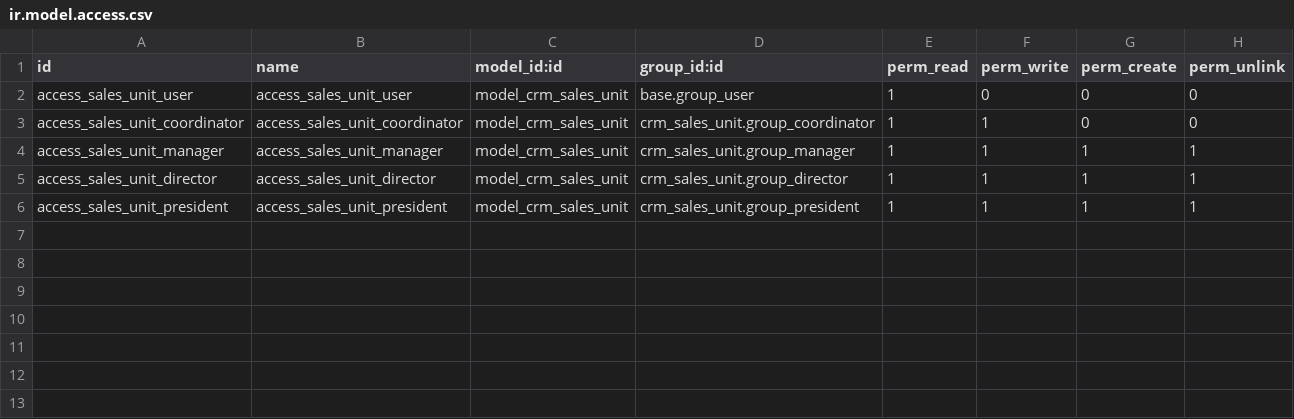
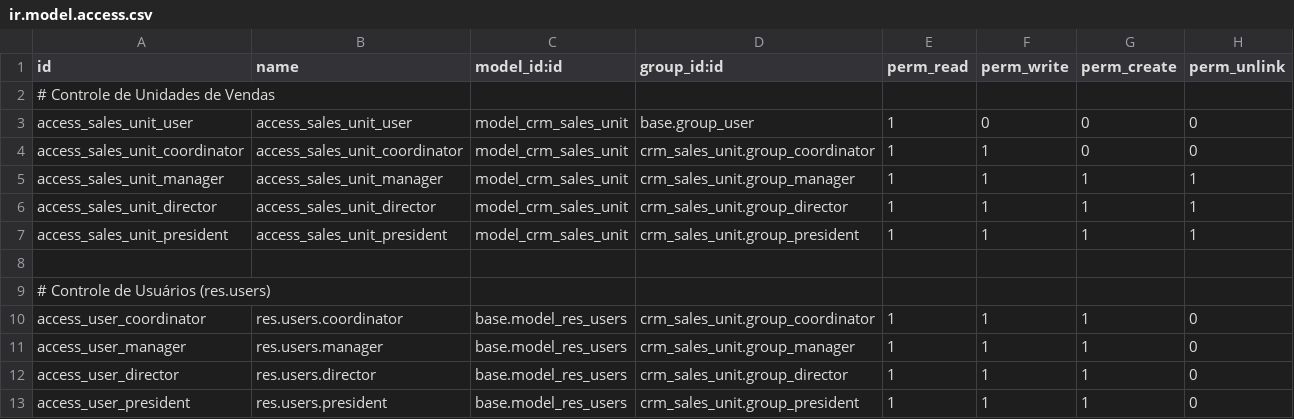
Before and after one commit to douglastony/odoo_crm_imob_addons_prod, a CSV file: security/ir.model.access.csv, drawn as a sheet.

```diff
--- a/security/ir.model.access.csv
+++ b/security/ir.model.access.csv
@@ -1,2 +1,3 @@
 id,name,model_id:id,group_id:id,perm_read,perm_write,perm_create,perm_unlink
+# Controle de Unidades de Vendas
 access_sales_unit_user,access_sales_unit_user,model_crm_sales_unit,base.group_user,1,0,0,0
@@ -6 +7,7 @@ access_sales_unit_director,access_sales_unit_director,model_crm_sales_unit,crm_s
 access_sales_unit_president,access_sales_unit_president,model_crm_sales_unit,crm_sales_unit.group_president,1,1,1,1
+
+# Controle de Usuários (res.users)
+access_user_coordinator,res.users.coordinator,base.model_res_users,crm_sales_unit.group_coordinator,1,1,1,0
+access_user_manager,res.users.manager,base.model_res_users,crm_sales_unit.group_manager,1,1,1,0
+access_user_director,res.users.director,base.model_res_users,crm_sales_unit.group_director,1,1,1,0
+access_user_president,res.users.president,base.model_res_users,crm_sales_unit.group_president,1,1,1,0
```
Also changed, not shown: 6 other files.
